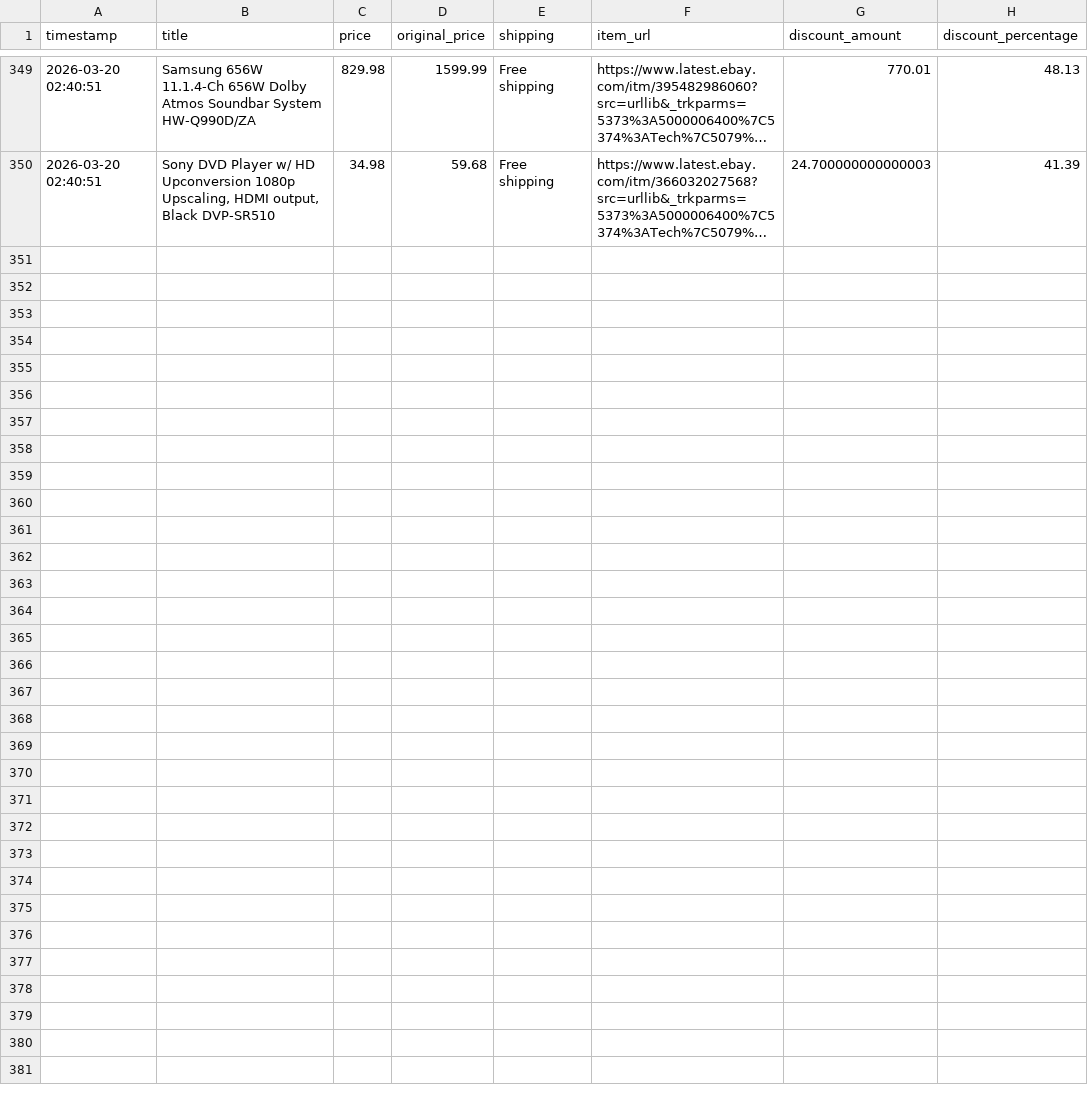
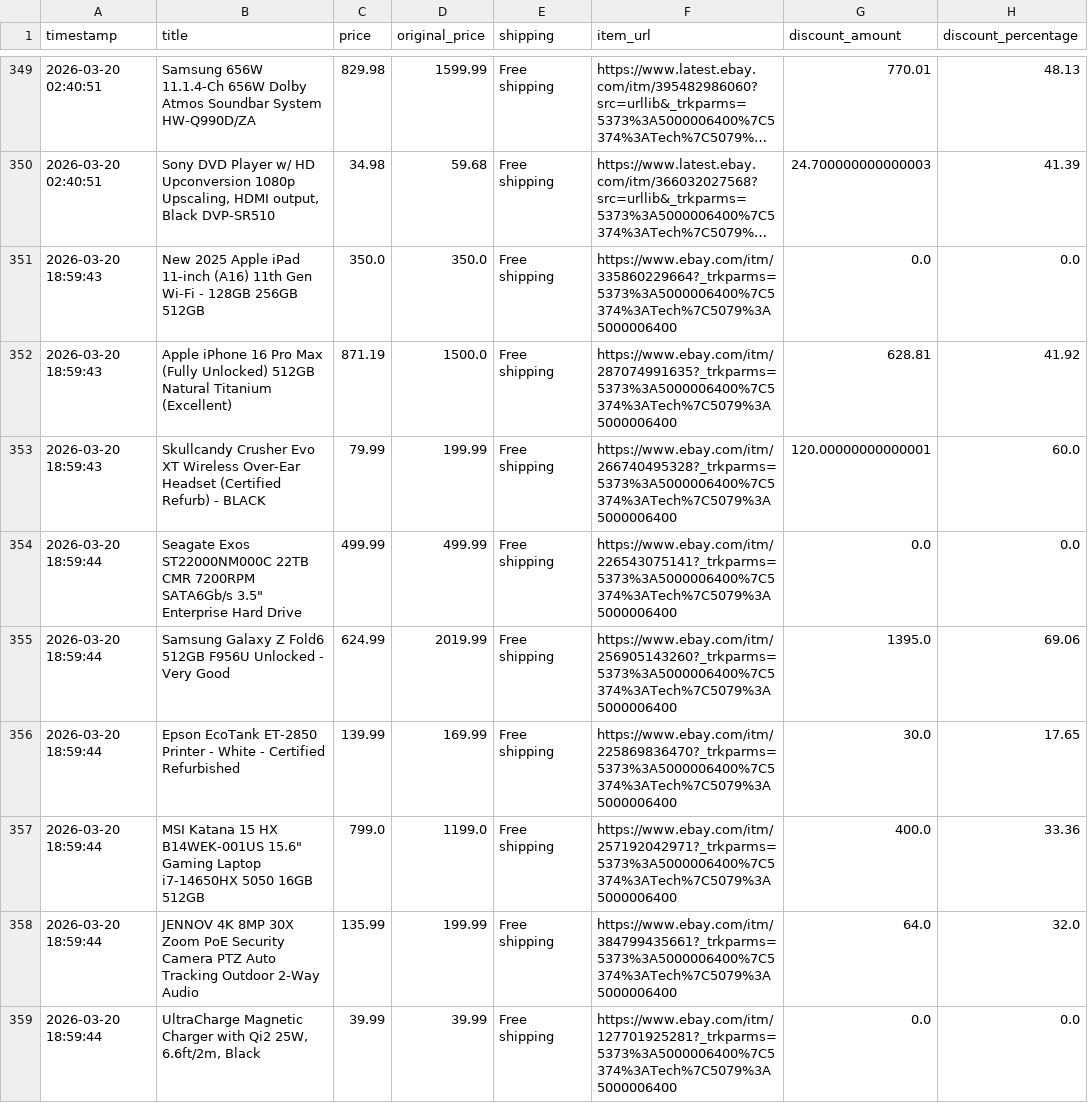
Before and after one commit to rawanb8/ebay_scraper, a CSV file: cleaned_ebay_deals.csv, drawn as a sheet; only a part is shown, gaps mark what is left out; long unchanged cells end in …; the diff names each change by its address in the sheet, - before the commit and + after, or states it on an @@ line.

```diff
--- a/cleaned_ebay_deals.csv
+++ b/cleaned_ebay_deals.csv
+row 351: 2026-03-20 18:59:43 | New 2025 Apple iPad 11-inch (A16) 11th Gen Wi-Fi - 128GB 256GB 512GB | 350.0 | 350.0 | Free shipping | https://www.ebay.com/itm/335860229664?_trkparms=5373%3A5000006400%7C5374%3ATech%7C5079%3A5000006400 | 0.0 | 0.0
+row 352: 2026-03-20 18:59:43 | Apple iPhone 16 Pro Max (Fully Unlocked) 512GB Natural Titanium (Excellent) | 871.19 | 1500.0 | Free shipping | https://www.ebay.com/itm/287074991635?_trkparms=5373%3A5000006400%7C5374%3ATech%7C5079%3A5000006400 | 628.81 | 41.92
+row 353: 2026-03-20 18:59:43 | Skullcandy Crusher Evo XT Wireless Over-Ear Headset (Certified Refurb) - BLACK | 79.99 | 199.99 | Free shipping | https://www.ebay.com/itm/266740495328?_trkparms=5373%3A5000006400%7C5374%3ATech%7C5079%3A5000006400 | 120.00000000000001 | 60.0
+row 354: 2026-03-20 18:59:44 | Seagate Exos ST22000NM000C 22TB CMR 7200RPM SATA6Gb/s 3.5" Enterprise Hard Drive | 499.99 | 499.99 | Free shipping | https://www.ebay.com/itm/226543075141?_trkparms=5373%3A5000006400%7C5374%3ATech%7C5079%3A5000006400 | 0.0 | 0.0
+row 355: 2026-03-20 18:59:44 | Samsung Galaxy Z Fold6 512GB F956U Unlocked - Very Good | 624.99 | 2019.99 | Free shipping | https://www.ebay.com/itm/256905143260?_trkparms=5373%3A5000006400%7C5374%3ATech%7C5079%3A5000006400 | 1395.0 | 69.06
+row 356: 2026-03-20 18:59:44 | Epson EcoTank ET-2850 Printer - White - Certified Refurbished | 139.99 | 169.99 | Free shipping | https://www.ebay.com/itm/225869836470?_trkparms=5373%3A5000006400%7C5374%3ATech%7C5079%3A5000006400 | 30.0 | 17.65
+row 357: 2026-03-20 18:59:44 | MSI Katana 15 HX B14WEK-001US 15.6" Gaming Laptop i7-14650HX 5050 16GB 512GB | 799.0 | 1199.0 | Free shipping | https://www.ebay.com/itm/257192042971?_trkparms=5373%3A5000006400%7C5374%3ATech%7C5079%3A5000006400 | 400.0 | 33.36
+row 358: 2026-03-20 18:59:44 | JENNOV 4K 8MP 30X Zoom PoE Security Camera PTZ Auto Tracking Outdoor 2-Way Audio | 135.99 | 199.99 | Free shipping | https://www.ebay.com/itm/384799435661?_trkparms=5373%3A5000006400%7C5374%3ATech%7C5079%3A5000006400 | 64.0 | 32.0
+row 359: 2026-03-20 18:59:44 | UltraCharge Magnetic Charger with Qi2 25W, 6.6ft/2m, Black | 39.99 | 39.99 | Free shipping | https://www.ebay.com/itm/127701925281?_trkparms=5373%3A5000006400%7C5374%3ATech%7C5079%3A5000006400 | 0.0 | 0.0
```
Also changed, not shown: 1 other file.
